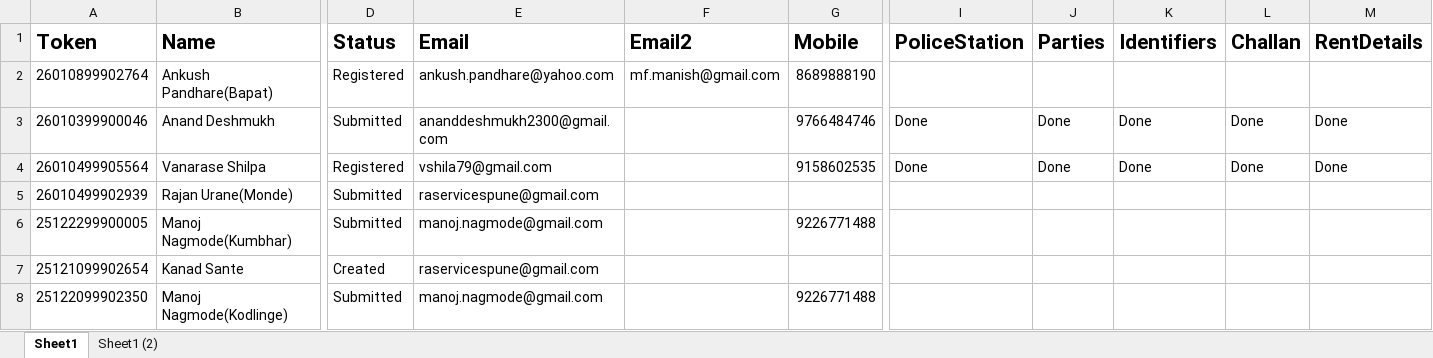
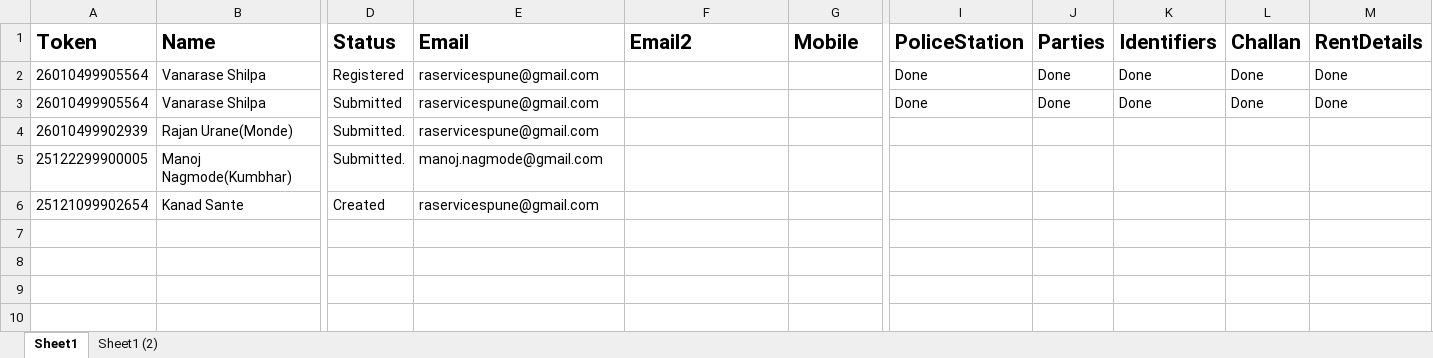
Before and after one commit to laxman-deokate-inferenz/UiPathAutomation, an Excel workbook: Check_Registered/Data/Documents/Token.xlsx, sheet Sheet1, drawn as a sheet; only a part is shown, gaps mark what is left out; values as stored, in another font and other column widths than the file's, no borders; removed rows and columns are numbered as before the commit, all else as after; rows hold the shown columns only; the diff names each change by its address in the sheet, - before the commit and + after, or states it on an @@ line.

```diff
--- a/Check_Registered/Data/Documents/Token.xlsx (sheet Sheet1)
+++ b/Check_Registered/Data/Documents/Token.xlsx (sheet Sheet1)
-row 2: 26010899902764 | Ankush Pandhare(Bapat) | Registered | ankush.pandhare@yahoo.com | mf.manish@gmail.com | 8689888190
-row 3: 26010399900046 | Anand Deshmukh | Submitted | ananddeshmukh2300@gmail.com |  | 9766484746 | Done | Done | Done | Done | Done
-E2 (Email): vshila79@gmail.com
+E2 (Email): raservicespune@gmail.com
-G2 (Mobile): 9158602535
+G2 (Mobile): (empty)
+row 3: 26010499905564 | Vanarase Shilpa | Submitted | raservicespune@gmail.com |  |  | Done | Done | Done | Done | Done
-D4:D5 (Status): Submitted
+D4:D5 (Status): Submitted.
-G5 (Mobile): 9226771488
+G5 (Mobile): (empty)
-row 8: 25122099902350 | Manoj Nagmode(Kodlinge) | Submitted | manoj.nagmode@gmail.com |  | 9226771488
```
Also changed, not shown: sheet Sheet1 (2), 15 other files.
